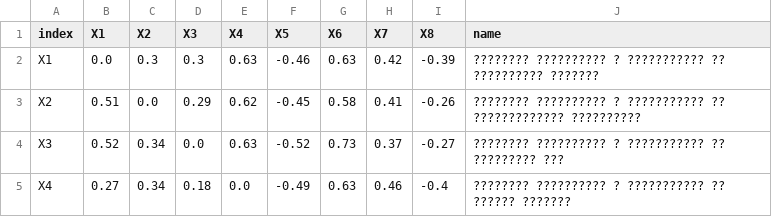
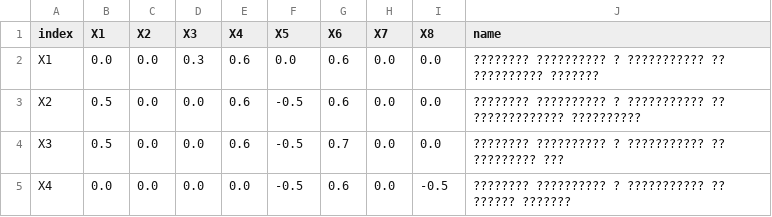
Before and after one commit to AlexP04/lab-6-app, a CSV file: input.csv, drawn as a sheet; only a part is shown; the diff covers the shown part only.

Commit message:
Add files via upload

```diff
--- a/input.csv
+++ b/input.csv
@@ -1,5 +1,5 @@
 index,X1,X2,X3,X4,X5,X6,X7,X8,name
-X1,0.0,0.3,0.3,0.63,-0.46,0.63,0.42,-0.39, ???????? ?????????? ? ??????????? ?? ?????????? ???????
-X2,0.51,0.0,0.29,0.62,-0.45,0.58,0.41,-0.26, ???????? ?????????? ? ??????????? ?? ????????????? ??????????
-X3,0.52,0.34,0.0,0.63,-0.52,0.73,0.37,-0.27, ???????? ?????????? ? ??????????? ?? ????????? ???
-X4,0.27,0.34,0.18,0.0,-0.49,0.63,0.46,-0.4, ???????? ?????????? ? ??????????? ?? ?????? ???????
+X1,0.0,0.0,0.3,0.6,0.0,0.6,0.0,0.0, ???????? ?????????? ? ??????????? ?? ?????????? ???????
+X2,0.5,0.0,0.0,0.6,-0.5,0.6,0.0,0.0, ???????? ?????????? ? ??????????? ?? ????????????? ??????????
+X3,0.5,0.0,0.0,0.6,-0.5,0.7,0.0,0.0, ???????? ?????????? ? ??????????? ?? ????????? ???
+X4,0.0,0.0,0.0,0.0,-0.5,0.6,0.0,-0.5, ???????? ?????????? ? ??????????? ?? ?????? ???????
```
Also changed, not shown: 25 edited cells elsewhere in this file.
